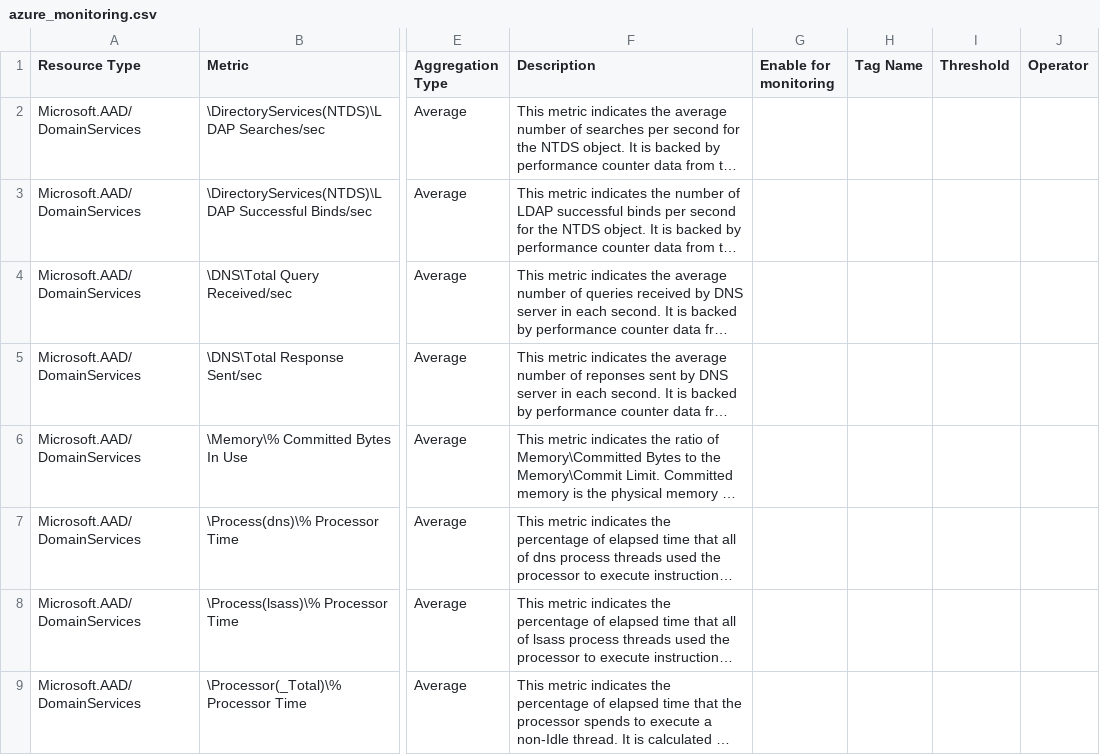
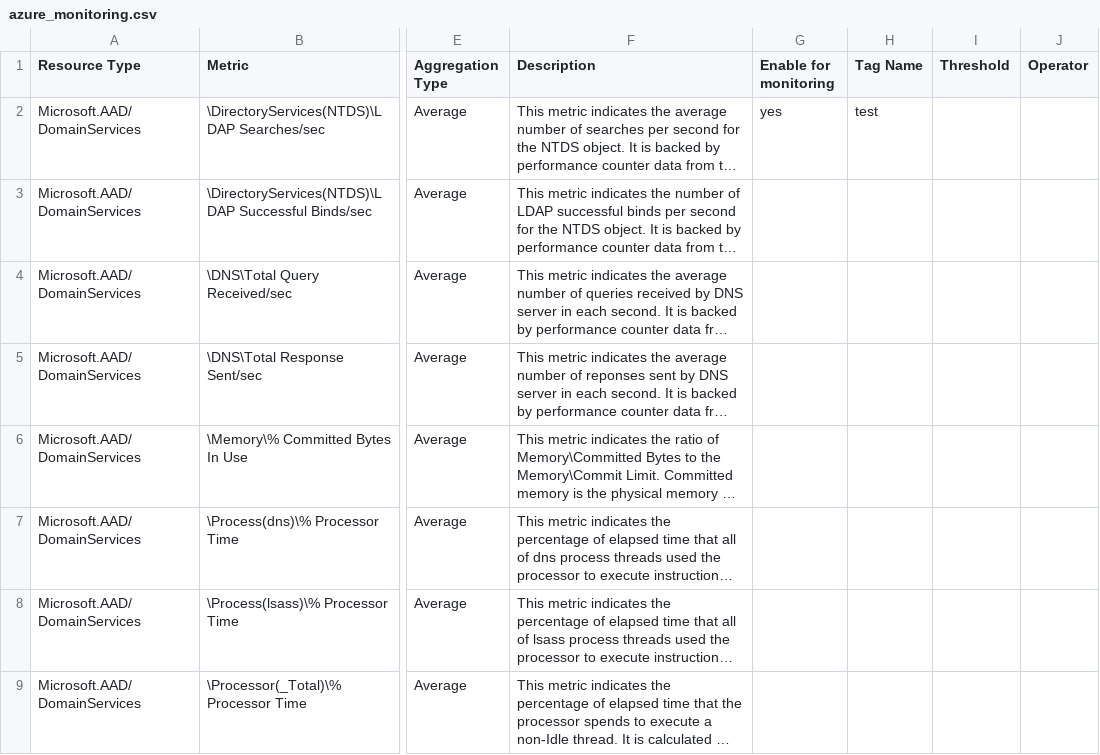
Before and after one commit to cloudclarity-app/Azure-Monitoring, a CSV file: subscriptionname/azure_monitoring.csv, drawn as a sheet; only a part is shown, gaps mark what is left out; long unchanged cells end in …; the diff names each change by its address in the sheet, - before the commit and + after, or states it on an @@ line.

Commit message:
Added the update csv python script bug fixes and updated supported metrics csv

```diff
--- a/subscriptionname/azure_monitoring.csv
+++ b/subscriptionname/azure_monitoring.csv
-G2 (Enable for monitoring): (empty)
+G2 (Enable for monitoring): yes
-H2 (Tag Name): (empty)
+H2 (Tag Name): test
```
Also changed, not shown: 1 other file.
